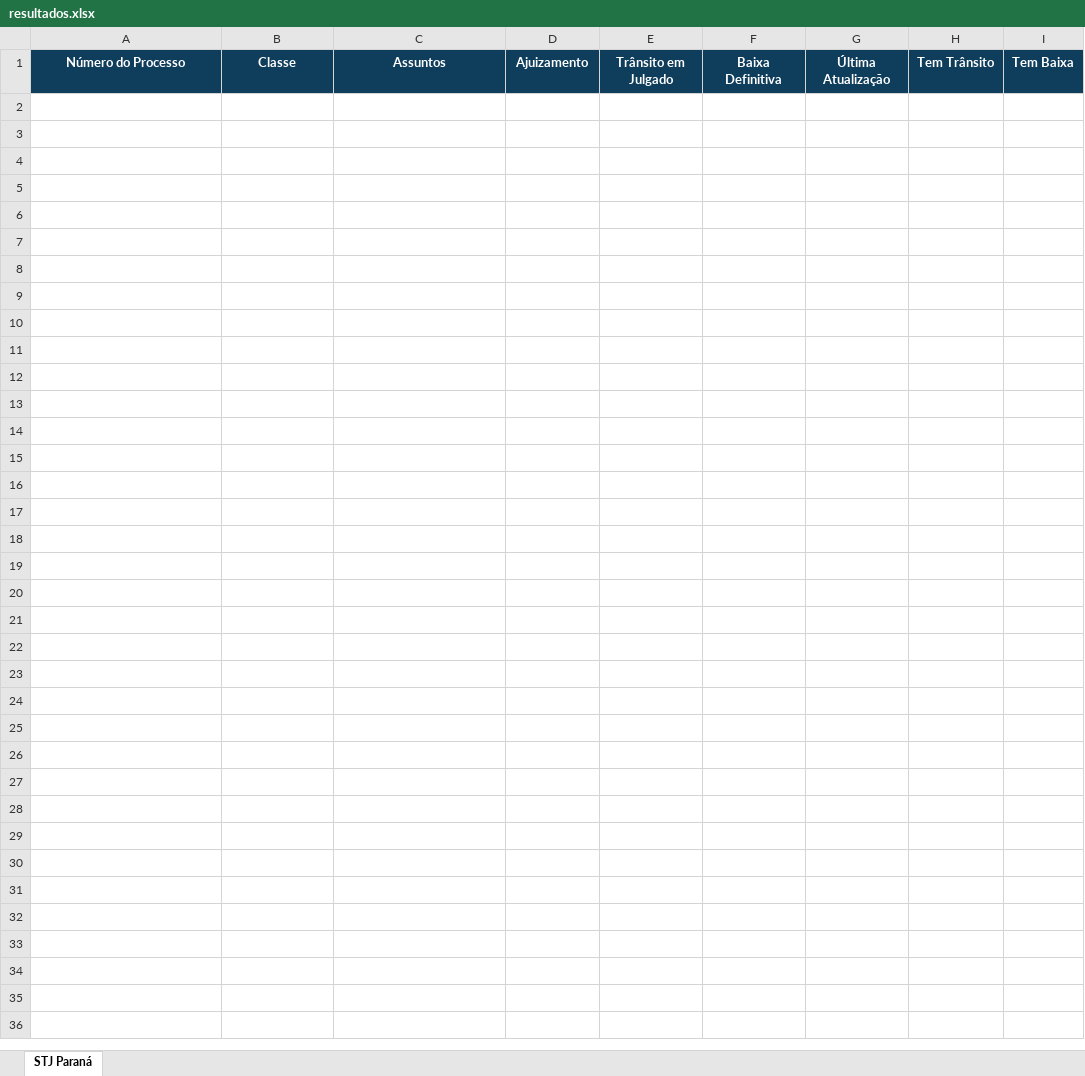
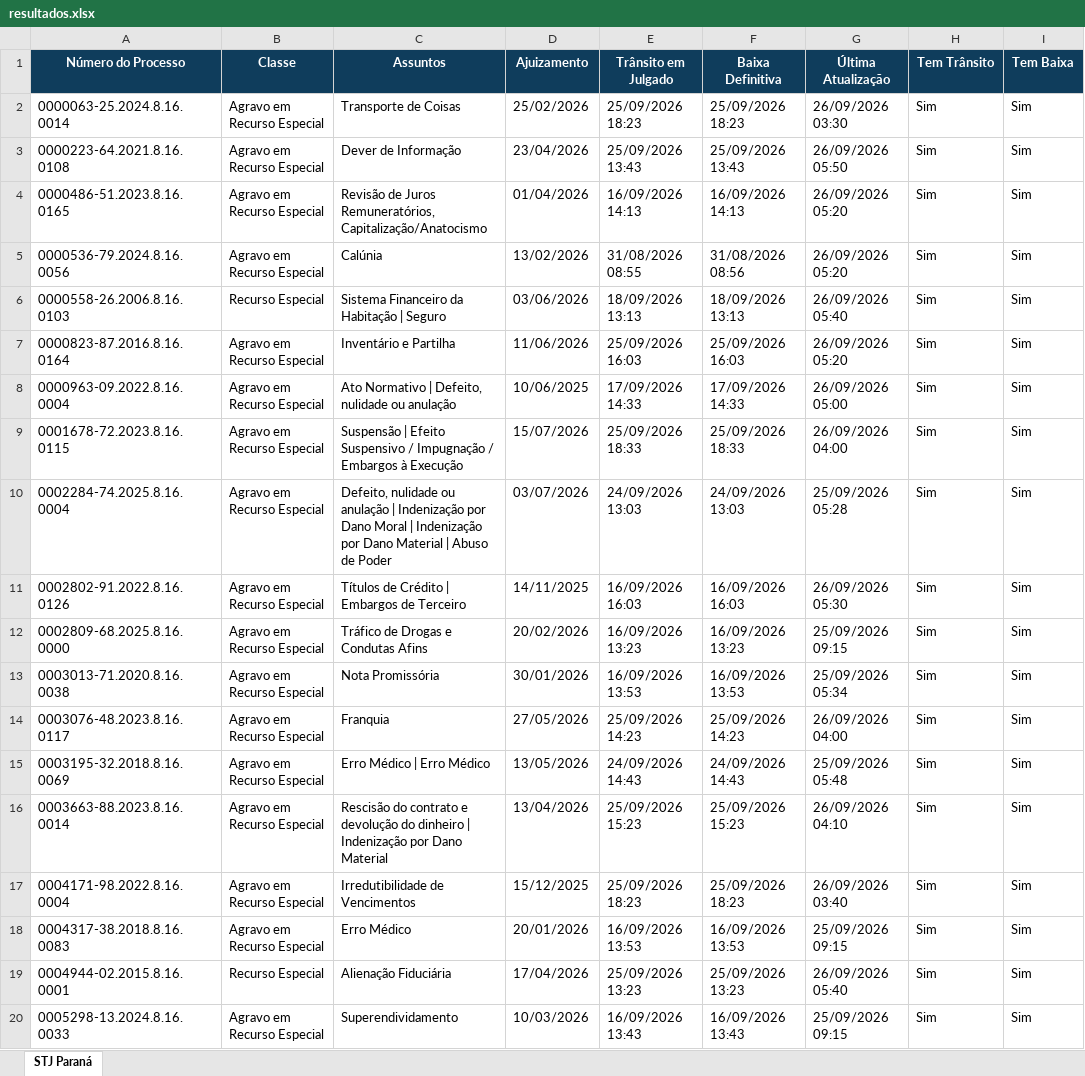
Before and after one commit to narleysousa/Consulta-STJ, an Excel workbook: docs/resultados.xlsx, sheet STJ Paraná, drawn as a sheet; only a part is shown; values as stored, in another font and other column widths than the file's, no borders; the diff covers the shown part only; the diff names each change by its address in the sheet, - before the commit and + after, or states it on an @@ line.

```diff
--- a/docs/resultados.xlsx (sheet STJ Paraná)
+++ b/docs/resultados.xlsx (sheet STJ Paraná)
+row 2: 0000063-25.2024.8.16.0014 | Agravo em Recurso Especial | Transporte de Coisas | 25/02/2026 | 25/09/2026 18:23 | 25/09/2026 18:23 | 26/09/2026 03:30 | Sim | Sim
+row 3: 0000223-64.2021.8.16.0108 | Agravo em Recurso Especial | Dever de Informação | 23/04/2026 | 25/09/2026 13:43 | 25/09/2026 13:43 | 26/09/2026 05:50 | Sim | Sim
+row 4: 0000486-51.2023.8.16.0165 | Agravo em Recurso Especial | Revisão de Juros Remuneratórios, Capitalização/Anatocismo | 01/04/2026 | 16/09/2026 14:13 | 16/09/2026 14:13 | 26/09/2026 05:20 | Sim | Sim
+row 5: 0000536-79.2024.8.16.0056 | Agravo em Recurso Especial | Calúnia | 13/02/2026 | 31/08/2026 08:55 | 31/08/2026 08:56 | 26/09/2026 05:20 | Sim | Sim
+row 6: 0000558-26.2006.8.16.0103 | Recurso Especial | Sistema Financeiro da Habitação | Seguro | 03/06/2026 | 18/09/2026 13:13 | 18/09/2026 13:13 | 26/09/2026 05:40 | Sim | Sim
+row 7: 0000823-87.2016.8.16.0164 | Agravo em Recurso Especial | Inventário e Partilha | 11/06/2026 | 25/09/2026 16:03 | 25/09/2026 16:03 | 26/09/2026 05:20 | Sim | Sim
+row 8: 0000963-09.2022.8.16.0004 | Agravo em Recurso Especial | Ato Normativo | Defeito, nulidade ou anulação | 10/06/2025 | 17/09/2026 14:33 | 17/09/2026 14:33 | 26/09/2026 05:00 | Sim | Sim
+row 9: 0001678-72.2023.8.16.0115 | Agravo em Recurso Especial | Suspensão | Efeito Suspensivo / Impugnação / Embargos à Execução | 15/07/2026 | 25/09/2026 18:33 | 25/09/2026 18:33 | 26/09/2026 04:00 | Sim | Sim
+row 10: 0002284-74.2025.8.16.0004 | Agravo em Recurso Especial | Defeito, nulidade ou anulação | Indenização por Dano Moral | Indenização por Dano Material | Abuso de Poder | 03/07/2026 | 24/09/2026 13:03 | 24/09/2026 13:03 | 25/09/2026 05:28 | Sim | Sim
+row 11: 0002802-91.2022.8.16.0126 | Agravo em Recurso Especial | Títulos de Crédito | Embargos de Terceiro | 14/11/2025 | 16/09/2026 16:03 | 16/09/2026 16:03 | 26/09/2026 05:30 | Sim | Sim
+row 12: 0002809-68.2025.8.16.0000 | Agravo em Recurso Especial | Tráfico de Drogas e Condutas Afins | 20/02/2026 | 16/09/2026 13:23 | 16/09/2026 13:23 | 25/09/2026 09:15 | Sim | Sim
+row 13: 0003013-71.2020.8.16.0038 | Agravo em Recurso Especial | Nota Promissória | 30/01/2026 | 16/09/2026 13:53 | 16/09/2026 13:53 | 25/09/2026 05:34 | Sim | Sim
+row 14: 0003076-48.2023.8.16.0117 | Agravo em Recurso Especial | Franquia | 27/05/2026 | 25/09/2026 14:23 | 25/09/2026 14:23 | 26/09/2026 04:00 | Sim | Sim
+row 15: 0003195-32.2018.8.16.0069 | Agravo em Recurso Especial | Erro Médico | Erro Médico | 13/05/2026 | 24/09/2026 14:43 | 24/09/2026 14:43 | 25/09/2026 05:48 | Sim | Sim
+row 16: 0003663-88.2023.8.16.0014 | Agravo em Recurso Especial | Rescisão do contrato e devolução do dinheiro | Indenização por Dano Material | 13/04/2026 | 25/09/2026 15:23 | 25/09/2026 15:23 | 26/09/2026 04:10 | Sim | Sim
+row 17: 0004171-98.2022.8.16.0004 | Agravo em Recurso Especial | Irredutibilidade de Vencimentos | 15/12/2025 | 25/09/2026 18:23 | 25/09/2026 18:23 | 26/09/2026 03:40 | Sim | Sim
+row 18: 0004317-38.2018.8.16.0083 | Agravo em Recurso Especial | Erro Médico | 20/01/2026 | 16/09/2026 13:53 | 16/09/2026 13:53 | 25/09/2026 09:15 | Sim | Sim
+row 19: 0004944-02.2015.8.16.0001 | Recurso Especial | Alienação Fiduciária | 17/04/2026 | 25/09/2026 13:23 | 25/09/2026 13:23 | 26/09/2026 05:40 | Sim | Sim
+row 20: 0005298-13.2024.8.16.0033 | Agravo em Recurso Especial | Superendividamento | 10/03/2026 | 16/09/2026 13:43 | 16/09/2026 13:43 | 25/09/2026 09:15 | Sim | Sim
```
Also changed, not shown: 48 added rows elsewhere in this sheet, 2 other files.
